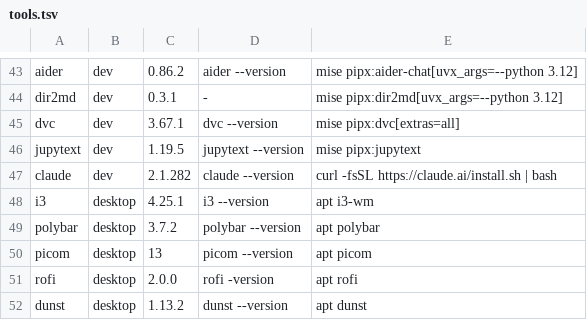
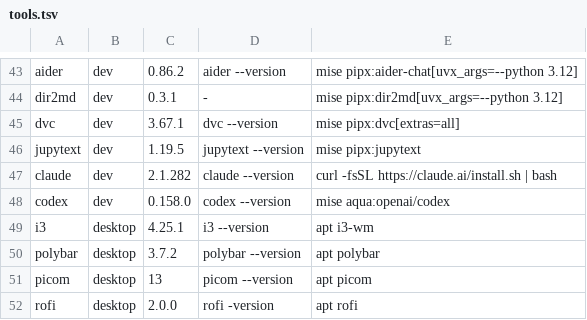
Before and after one commit to SappyJoy/dotfiles, a TSV file: home/dot_config/tools/tools.tsv, drawn as a sheet; only a part is shown, gaps mark what is left out; the shorter side is filled out with more unchanged rows; the diff names each change by its address in the sheet, - before the commit and + after, or states it on an @@ line.

```diff
--- a/home/dot_config/tools/tools.tsv
+++ b/home/dot_config/tools/tools.tsv
+row 48: codex | dev | 0.158.0 | codex --version | mise aqua:openai/codex
```
